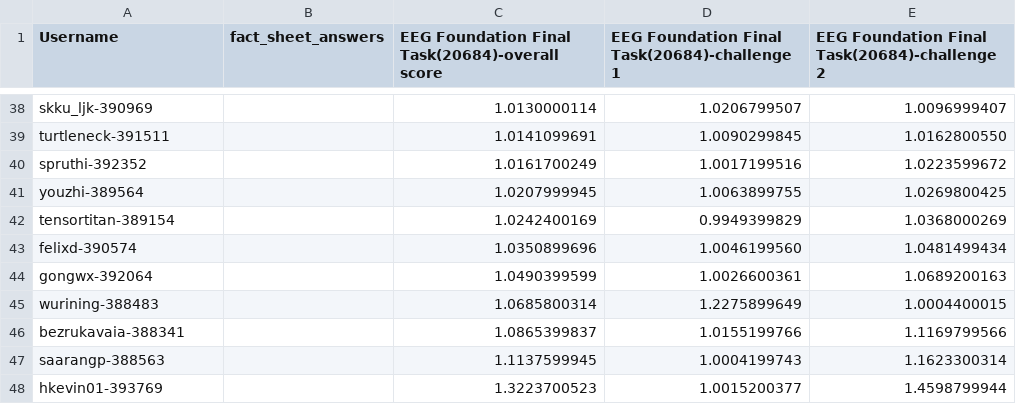
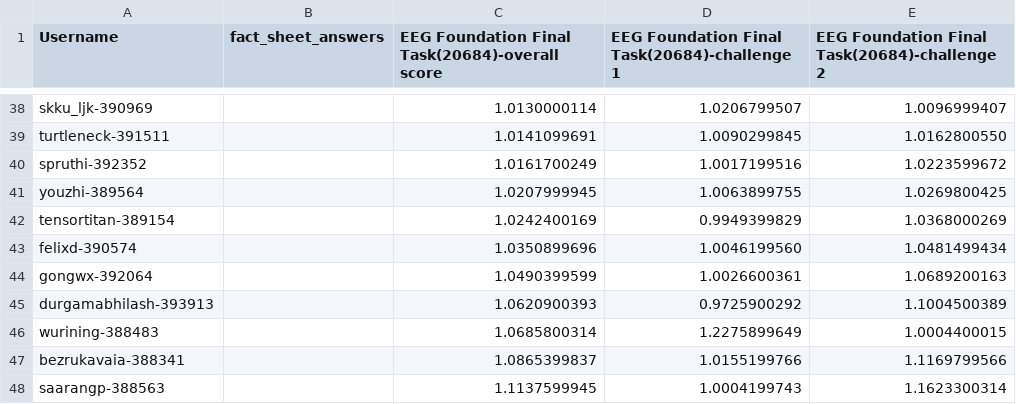
Before and after one commit to eeg2025/eeg2025.github.io, a CSV file: codabench_results/results_phase_16262.csv, drawn as a sheet; only a part is shown, gaps mark what is left out; the shorter side is filled out with more unchanged rows.

```diff
--- a/codabench_results/results_phase_16262.csv
+++ b/codabench_results/results_phase_16262.csv
@@ -44,2 +44,3 @@ felixd-390574,,1.0350899696,1.0046199560,1.0481499434
 gongwx-392064,,1.0490399599,1.0026600361,1.0689200163
+durgamabhilash-393913,,1.0620900393,0.9725900292,1.1004500389
 wurining-388483,,1.0685800314,1.2275899649,1.0004400015
```
Also changed, not shown: 5 other files.
